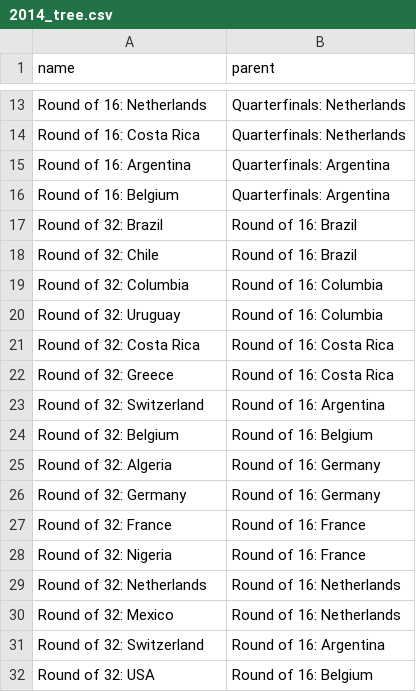
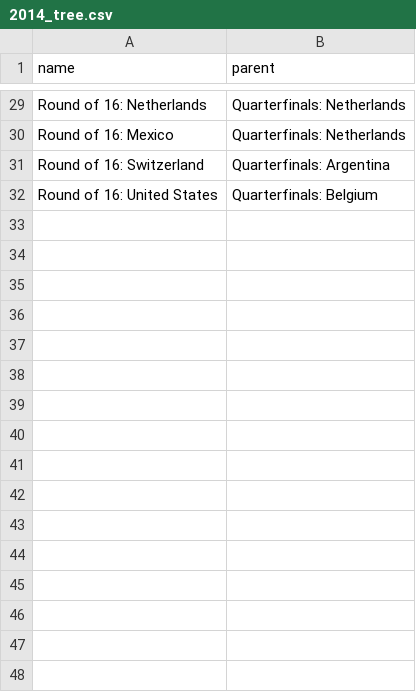
Before and after one commit to octavio19/World_Cup-cs165, a CSV file: 2014_tree.csv, drawn as a sheet; only a part is shown, gaps mark what is left out; removed rows and columns are numbered as before the commit, all else as after; the diff covers the shown part only; the diff names each change by its address in the sheet, - before the commit and + after, or states it on an @@ line.

```diff
--- a/2014_tree.csv
+++ b/2014_tree.csv
-A30 (name): Round of 16: Costa Rica
+A30 (name): Round of 16: Mexico
-A31 (name): Round of 16: Argentina
+A31 (name): Round of 16: Switzerland
-row 16: Round of 16: Belgium | Quarterfinals: Argentina
-row 17: Round of 32: Brazil | Round of 16: Brazil
-row 18: Round of 32: Chile | Round of 16: Brazil
-row 19: Round of 32: Columbia | Round of 16: Columbia
-row 20: Round of 32: Uruguay | Round of 16: Columbia
-row 21: Round of 32: Costa Rica | Round of 16: Costa Rica
-row 22: Round of 32: Greece | Round of 16: Costa Rica
-row 23: Round of 32: Switzerland | Round of 16: Argentina
-row 24: Round of 32: Belgium | Round of 16: Belgium
-row 25: Round of 32: Algeria | Round of 16: Germany
-row 26: Round of 32: Germany | Round of 16: Germany
-row 27: Round of 32: France | Round of 16: France
-row 28: Round of 32: Nigeria | Round of 16: France
-row 29: Round of 32: Netherlands | Round of 16: Netherlands
-row 30: Round of 32: Mexico | Round of 16: Netherlands
-row 31: Round of 32: Switzerland | Round of 16: Argentina
-row 32: Round of 32: USA | Round of 16: Belgium
+row 32: Round of 16: United States | Quarterfinals: Belgium
```
Also changed, not shown: 16 added rows and 6 edited cells elsewhere in this file, 1 other file.
